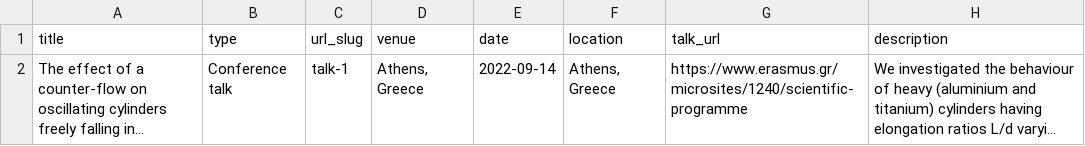
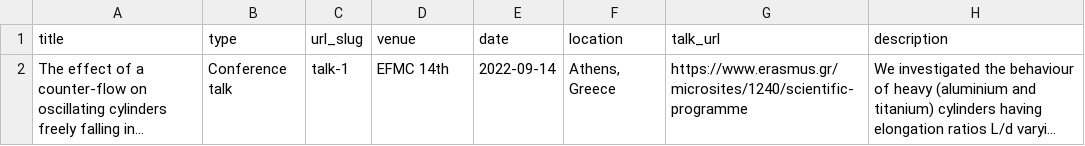
Before and after one commit to dletessi/dletessi.github.io, a TSV file: markdown_generator/talks.tsv, drawn as a sheet; long unchanged cells end in …; the diff names each change by its address in the sheet, - before the commit and + after, or states it on an @@ line.

Commit message:
talk 11 efmc

```diff
--- a/markdown_generator/talks.tsv
+++ b/markdown_generator/talks.tsv
-D2 (venue): Athens, Greece
+D2 (venue): EFMC 14th
```
Also changed, not shown: 1 other file.
